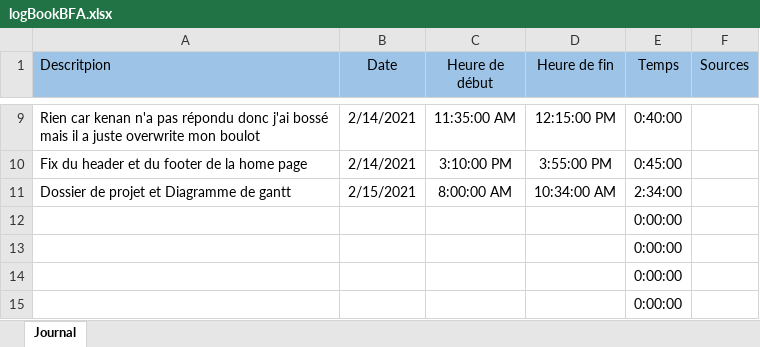
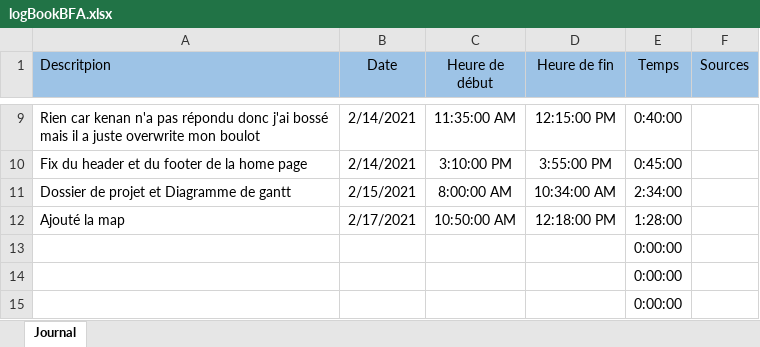
Before and after one commit to Mondotosz/Web-Observation, an Excel workbook: doc/logBook/logBookBFA.xlsx, sheet Journal, drawn as a sheet; only a part is shown, gaps mark what is left out; values as stored, in another font and other column widths than the file's, no borders; table styles not drawn; removed rows and columns are numbered as before the commit, all else as after; the diff names each change by its address in the sheet, - before the commit and + after, or states it on an @@ line.

Commit message:
Update logBookBFA.xlsx

```diff
--- a/doc/logBook/logBookBFA.xlsx (sheet Journal)
+++ b/doc/logBook/logBookBFA.xlsx (sheet Journal)
-row 12:  |  |  |  | 0:00:00
+row 12: Ajouté la map | 2/17/2021 | 10:50:00 AM | 12:18:00 PM | 1:28:00
```
